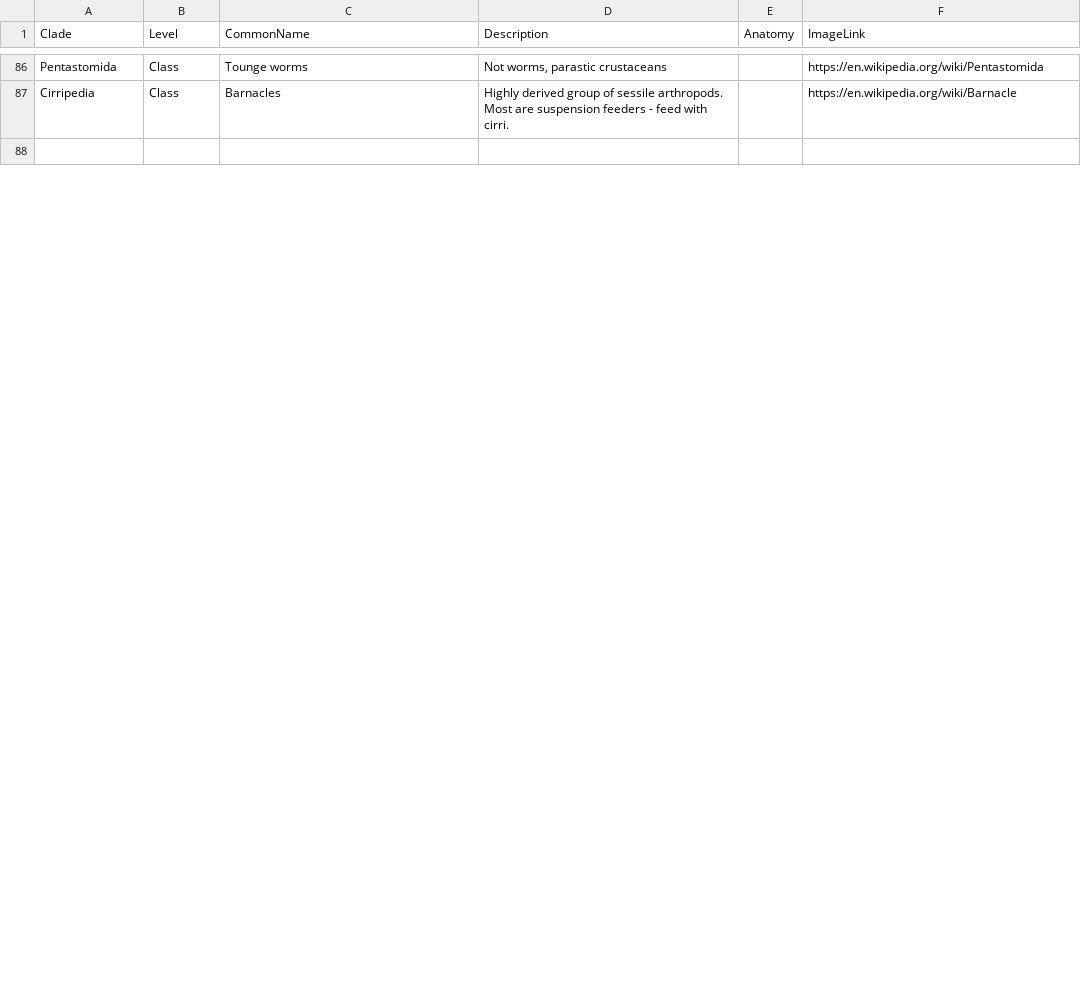
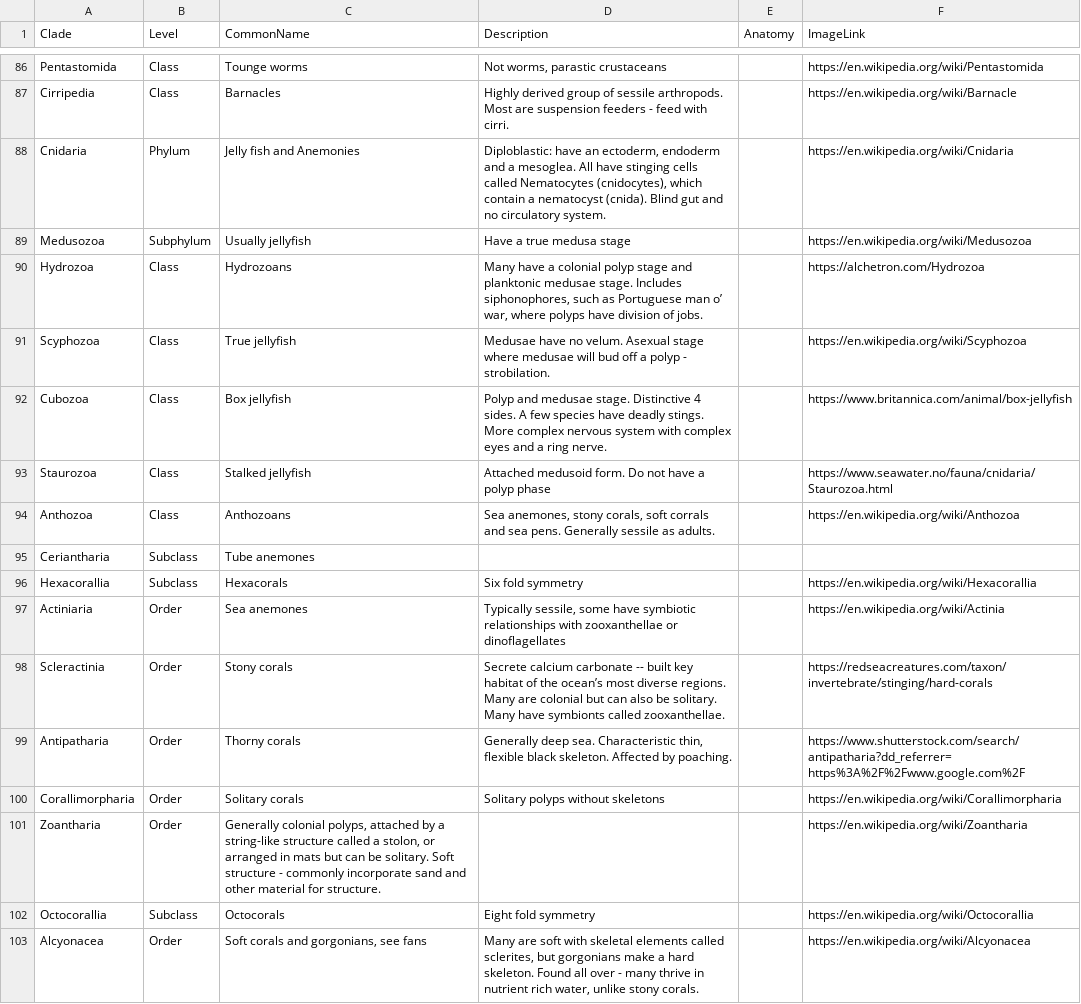
Before and after one commit to kphudson13/AnimalTreeApp, a CSV file: AnimalTreeApp/InvertDescriptions.csv, drawn as a sheet; only a part is shown, gaps mark what is left out; the shorter side is filled out with more unchanged rows; the diff covers the shown part only.

Commit message:
Mostly Cnidaria and crustcaceans update

```diff
--- a/AnimalTreeApp/InvertDescriptions.csv
+++ b/AnimalTreeApp/InvertDescriptions.csv
@@ -87 +87,17 @@ Pentastomida,Class,Tounge worms,"Not worms, parastic crustaceans",,https://en.wi
 Cirripedia,Class,Barnacles,Highly derived group of sessile arthropods. Most are suspension feeders - feed with cirri.,,https://en.wikipedia.org/wiki/Barnacle
+Cnidaria,Phylum,Jelly fish and Anemonies ,"Diploblastic: have an ectoderm, endoderm and a mesoglea. All have stinging cells called Nematocytes (cnidocytes), which contain a nematocyst (cnida). Blind gut and no circulatory system. ",,https://en.wikipedia.org/wiki/Cnidaria
+Medusozoa,Subphylum,Usually jellyfish,Have a true medusa stage,,https://en.wikipedia.org/wiki/Medusozoa
+Hydrozoa,Class,Hydrozoans,"Many have a colonial polyp stage and planktonic medusae stage. Includes siphonophores, such as Portuguese man o’ war, where polyps have division of jobs.",,https://alchetron.com/Hydrozoa
+Scyphozoa,Class,True jellyfish,Medusae have no velum. Asexual stage where medusae will bud off a polyp - strobilation.,,https://en.wikipedia.org/wiki/Scyphozoa
+Cubozoa,Class,Box jellyfish,Polyp and medusae stage. Distinctive 4 sides. A few species have deadly stings. More complex nervous system with complex eyes and a ring nerve.,,https://www.britannica.com/animal/box-jellyfish
+Staurozoa,Class,Stalked jellyfish,Attached medusoid form. Do not have a polyp phase,,https://www.seawater.no/fauna/cnidaria/Staurozoa.html
+Anthozoa,Class,Anthozoans,"Sea anemones, stony corals, soft corrals and sea pens. Generally sessile as adults. ",,https://en.wikipedia.org/wiki/Anthozoa
+Ceriantharia,Subclass,Tube anemones,,,
+Hexacorallia,Subclass,Hexacorals,Six fold symmetry,,https://en.wikipedia.org/wiki/Hexacorallia
+Actiniaria,Order,Sea anemones,"Typically sessile, some have symbiotic relationships with zooxanthellae or dinoflagellates",,https://en.wikipedia.org/wiki/Actinia
+Scleractinia,Order,Stony corals,Secrete calcium carbonate -- built key habitat of the ocean’s most diverse regions. Many are colonial but can also be solitary. Many have symbionts called zooxanthellae. ,,https://redseacreatures.com/taxon/invertebrate/stinging/hard-corals
+Antipatharia,Order,Thorny corals,"Generally deep sea. Characteristic thin, flexible black skeleton. Affected by poaching. ",,https://www.shutterstock.com/search/antipatharia?dd_referrer=https%3A%2F%2Fwww.google.com%2F
+Corallimorpharia,Order,Solitary corals,Solitary polyps without skeletons,,https://en.wikipedia.org/wiki/Corallimorpharia
+Zoantharia,Order,"Generally colonial polyps, attached by a string-like structure called a stolon, or arranged in mats but can be solitary. Soft structure - commonly incorporate sand and other material for structure.",,,https://en.wikipedia.org/wiki/Zoantharia
+Octocorallia,Subclass,Octocorals,Eight fold symmetry,,https://en.wikipedia.org/wiki/Octocorallia
+Alcyonacea,Order,"Soft corals and gorgonians, see fans","Many are soft with skeletal elements called sclerites, but gorgonians make a hard skeleton. Found all over - many thrive in nutrient rich water, unlike stony corals. ",,https://en.wikipedia.org/wiki/Alcyonacea
```
Also changed, not shown: 8 added rows, 10 removed rows, 1 moved row and 1 edited cell elsewhere in this file, 16 other files.
